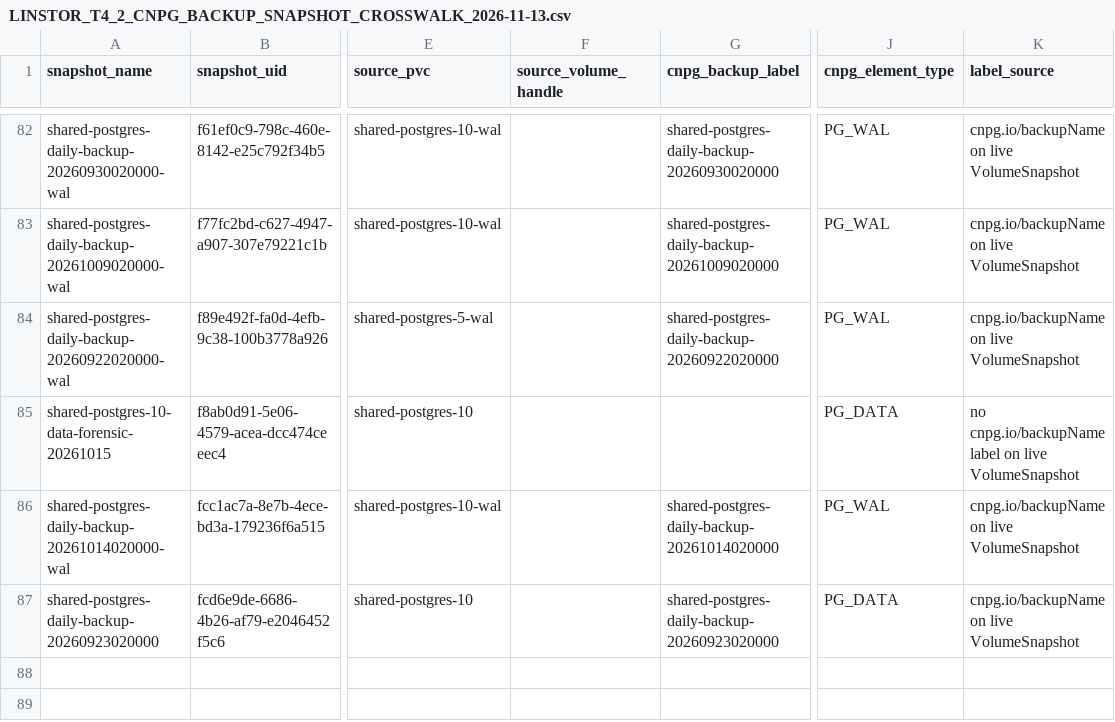
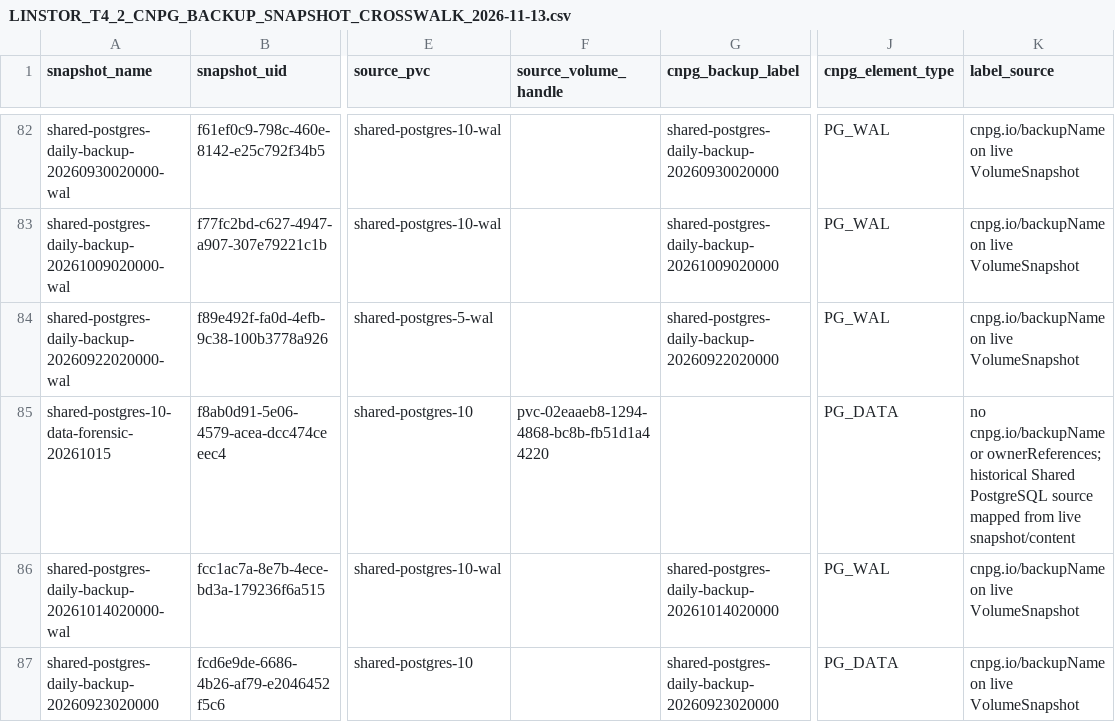
Before and after one commit to josmase/flux, a CSV file: docs/LINSTOR_T4_2_CNPG_BACKUP_SNAPSHOT_CROSSWALK_2026-11-13.csv, drawn as a sheet; only a part is shown, gaps mark what is left out; the diff covers the shown part only; the diff names each change by its address in the sheet, - before the commit and + after, or states it on an @@ line.

```diff
--- a/docs/LINSTOR_T4_2_CNPG_BACKUP_SNAPSHOT_CROSSWALK_2026-11-13.csv
+++ b/docs/LINSTOR_T4_2_CNPG_BACKUP_SNAPSHOT_CROSSWALK_2026-11-13.csv
-F85 (source_volume_handle): (empty)
+F85 (source_volume_handle): pvc-02eaaeb8-1294-4868-bc8b-fb51d1a44220
-K85 (label_source): no cnpg.io/backupName label on live VolumeSnapshot
+K85 (label_source): no cnpg.io/backupName or ownerReferences; historical Shared PostgreSQL source mapped from live snapshot/content
```
Also changed, not shown: 23 edited cells elsewhere in this file, docs/LINSTOR_T4_2_DEPENDENCY_REVIEW_2026-11-13.csv, 3 other files.
